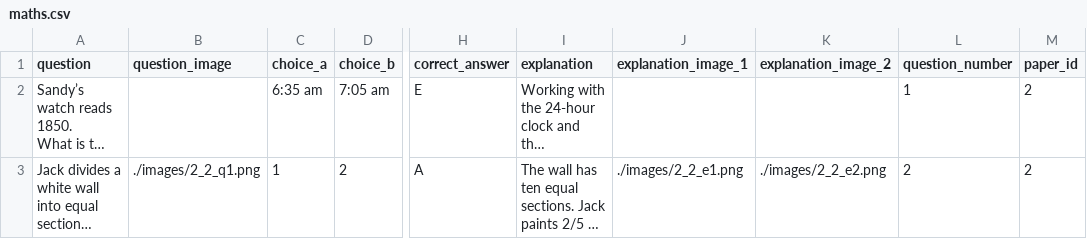
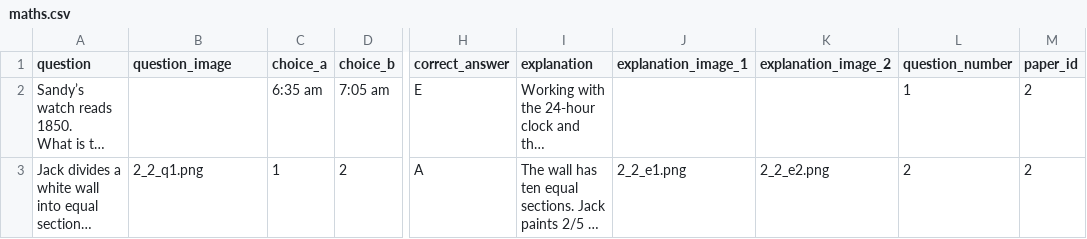
Before and after one commit to gitmoneyfortheboys/prep-panda, a CSV file: database/maths.csv, drawn as a sheet; only a part is shown, gaps mark what is left out; long unchanged cells end in …; the diff names each change by its address in the sheet, - before the commit and + after, or states it on an @@ line.

Commit message:
changed maths.csv file image paths

```diff
--- a/database/maths.csv
+++ b/database/maths.csv
-B3 (question_image): ./images/2_2_q1.png
+B3 (question_image): 2_2_q1.png
-J3 (explanation_image_1): ./images/2_2_e1.png
+J3 (explanation_image_1): 2_2_e1.png
-K3 (explanation_image_2): ./images/2_2_e2.png
+K3 (explanation_image_2): 2_2_e2.png
```
